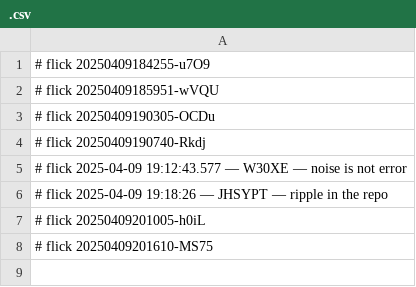
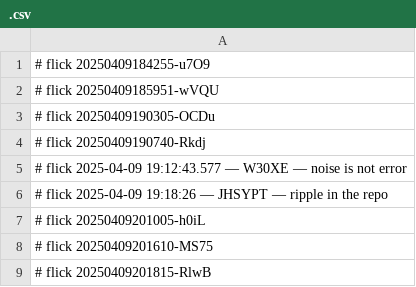
Before and after one commit to abikesa/shill, a CSV file: data/.csv, drawn as a sheet.

Commit message:
🌱 flicked data/.csv

```diff
--- a/data/.csv
+++ b/data/.csv
@@ -8 +8,2 @@
 # flick 20250409201610-MS75
+# flick 20250409201815-RlwB
```
